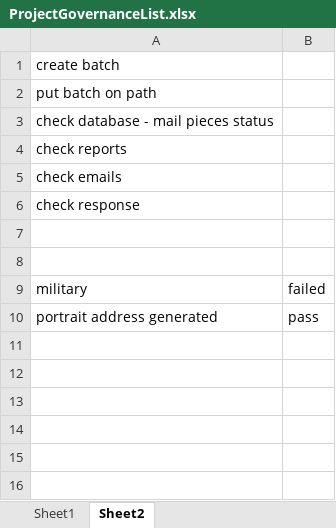
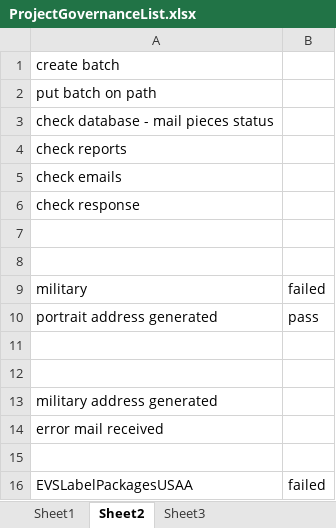
Before and after one commit to kaushikraj302000-glitch/AuthoMail-Cotality, an Excel workbook: docs/ProjectGovernanceList.xlsx, sheet Sheet2, drawn as a sheet; values as stored, in another font and other column widths than the file's, no borders; the diff names each change by its address in the sheet, - before the commit and + after, or states it on an @@ line.

```diff
--- a/docs/ProjectGovernanceList.xlsx (sheet Sheet2)
+++ b/docs/ProjectGovernanceList.xlsx (sheet Sheet2)
+sheet tab: Sheet3
+row 11: (empty)
+row 12: (empty)
+row 13: military address generated
+row 14: error mail received
+row 15: (empty)
+row 16: EVSLabelPackagesUSAA | failed
```
Also changed, not shown: sheet Test Cases and Results, sheet Items List.
